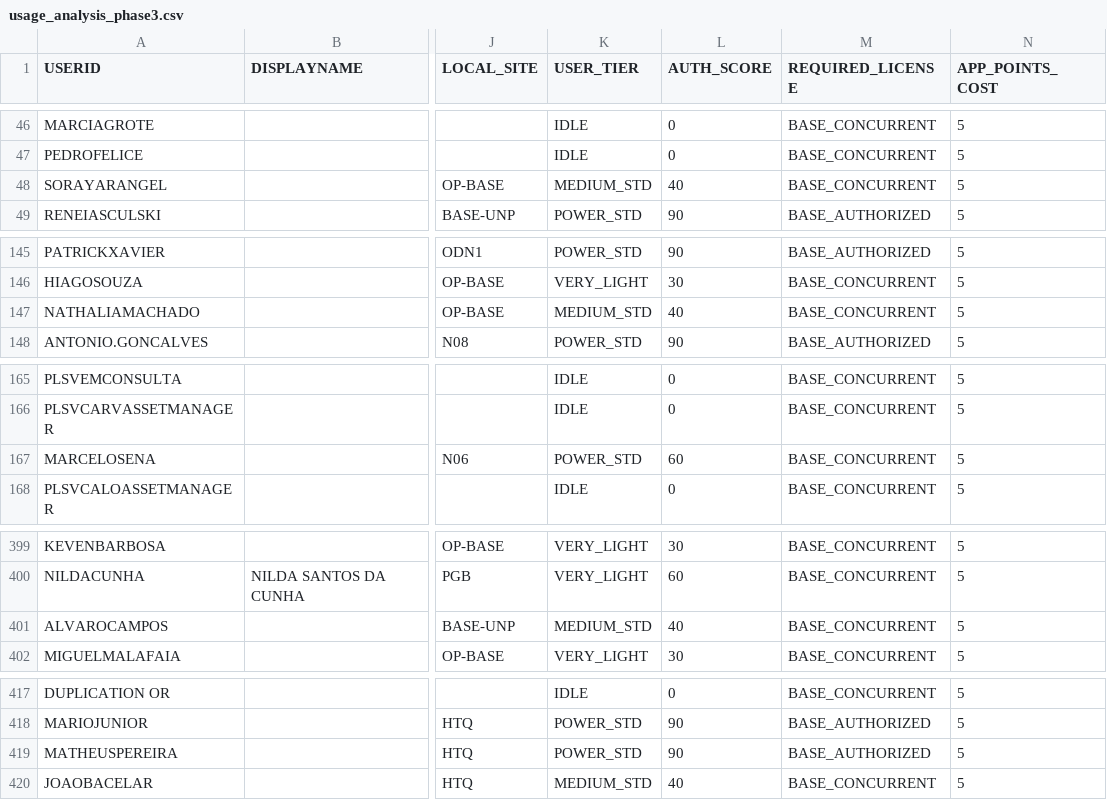
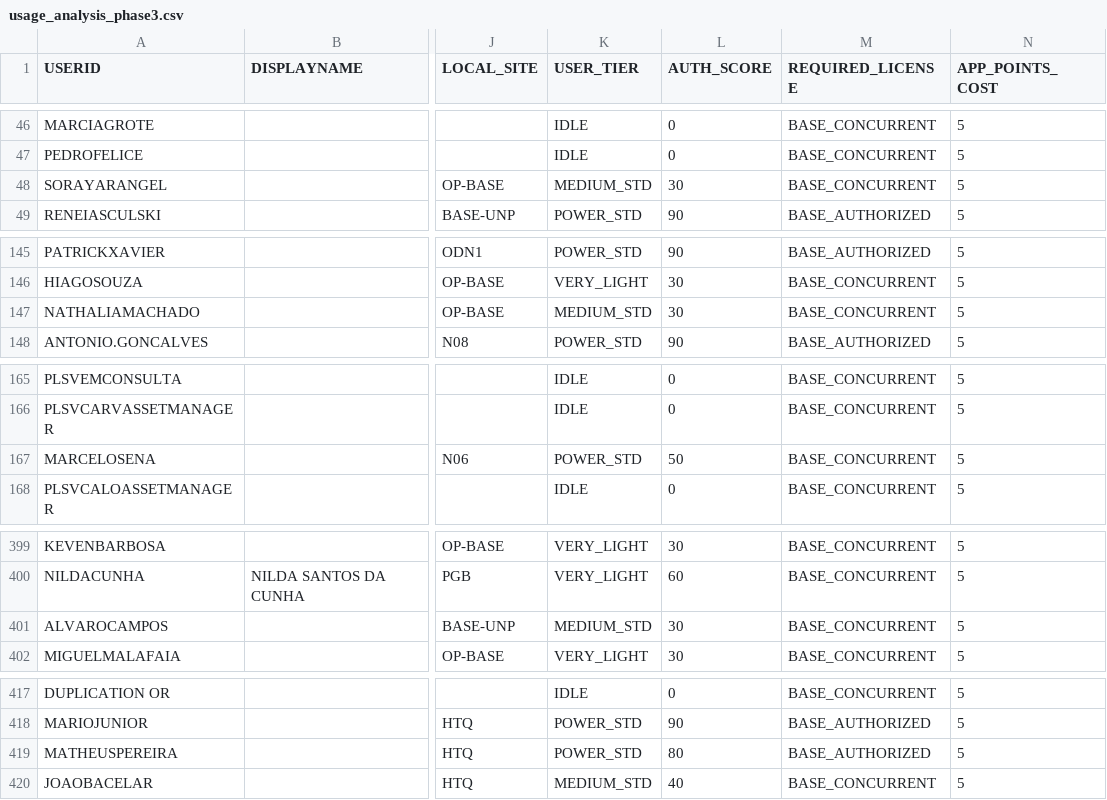
Before and after one commit to optiflowCoop/checkuser, a CSV file: output/consolidated/usage_analysis_phase3.csv, drawn as a sheet; only a part is shown, gaps mark what is left out; the diff covers the shown part only; the diff names each change by its address in the sheet, - before the commit and + after, or states it on an @@ line.

```diff
--- a/output/consolidated/usage_analysis_phase3.csv
+++ b/output/consolidated/usage_analysis_phase3.csv
-L48 (AUTH_SCORE): 40
+L48 (AUTH_SCORE): 30
-L147 (AUTH_SCORE): 40
+L147 (AUTH_SCORE): 30
-L167 (AUTH_SCORE): 60
+L167 (AUTH_SCORE): 50
-L401 (AUTH_SCORE): 40
+L401 (AUTH_SCORE): 30
-L419 (AUTH_SCORE): 90
+L419 (AUTH_SCORE): 80
```
Also changed, not shown: 14 edited cells elsewhere in this file, 18 other files.
